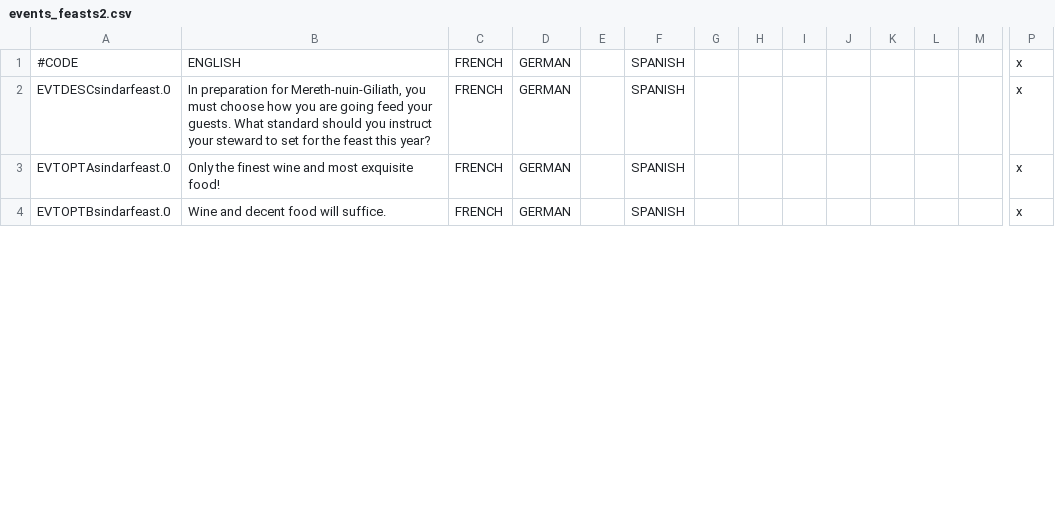
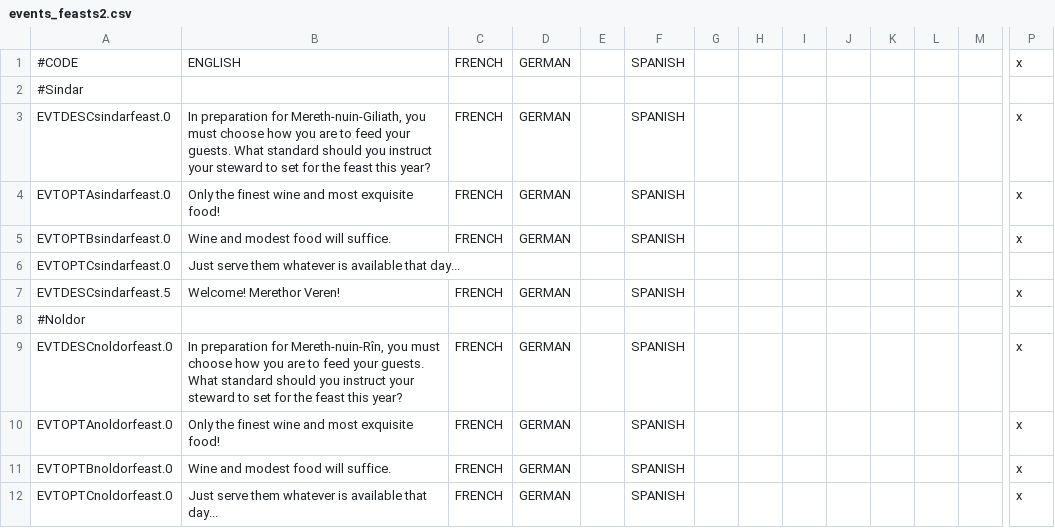
Before and after one commit to Rigmored/MEPCK2, a CSV file: MiddleEarthProject Beta/localisation/events_feasts2.csv, drawn as a sheet; only a part is shown, gaps mark what is left out; addresses are those after the commit; rows hold the shown columns only; the diff covers the shown part only; the diff names each change by its address in the sheet, - before the commit and + after, or states it on an @@ line.

Commit message:
Feast validation and more
- Validated bugs with feasts + added Dwarven feasts decision + events
- Added high god and evil god names to religions
- Added conversion desire values (0) to religions
- Added feminist value to elves and spiders (no opinion malus for female
rulers)
- Added combat stat to traits__weapons, for now all weapons give +1
- Disabled focuses for wilderness + removed temple bonus for theology +
removed ascetic tooltip
- Renamed ambitions localisation

```diff
--- a/MiddleEarthProject Beta/localisation/events_feasts2.csv
+++ b/MiddleEarthProject Beta/localisation/events_feasts2.csv
+row 2: #Sindar
-B3: …you are going feed your…
+B3: …you are to feed your…
-B5: Wine and decent food will suffice.
+B5: Wine and modest food will suffice.
+row 6: EVTOPTCsindarfeast.0 | Just serve them whatever is available that day...
+row 7: EVTDESCsindarfeast.5 | Welcome! Merethor Veren! | FRENCH | GERMAN |  | SPANISH |  |  |  |  |  |  |  | x
+row 8: #Noldor
+row 9: EVTDESCnoldorfeast.0 | In preparation for Mereth-nuin-Rîn, you must choose how you are to feed your guests. What standard should you instruct your steward to set for the feast this year? | FRENCH | GERMAN |  | SPANISH |  |  |  |  |  |  |  | x
+row 10: EVTOPTAnoldorfeast.0 | Only the finest wine and most exquisite food! | FRENCH | GERMAN |  | SPANISH |  |  |  |  |  |  |  | x
+row 11: EVTOPTBnoldorfeast.0 | Wine and modest food will suffice. | FRENCH | GERMAN |  | SPANISH |  |  |  |  |  |  |  | x
+row 12: EVTOPTCnoldorfeast.0 | Just serve them whatever is available that day... | FRENCH | GERMAN |  | SPANISH |  |  |  |  |  |  |  | x
```
Also changed, not shown: 9 added rows and 1 edited cell elsewhere in this file, MiddleEarthProject Beta/localisation/ambitions_mixed.csv, MiddleEarthProject Beta/localisation/decisions_feasts.csv, 21 other files.
